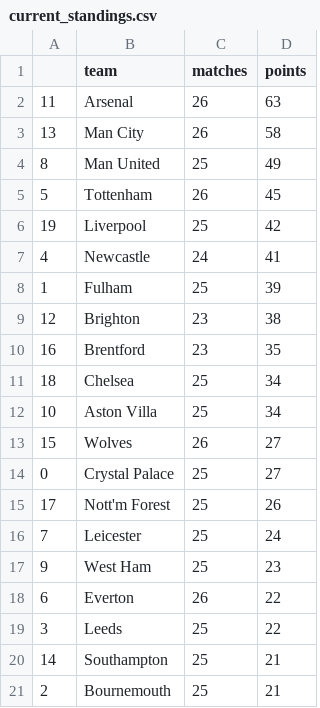
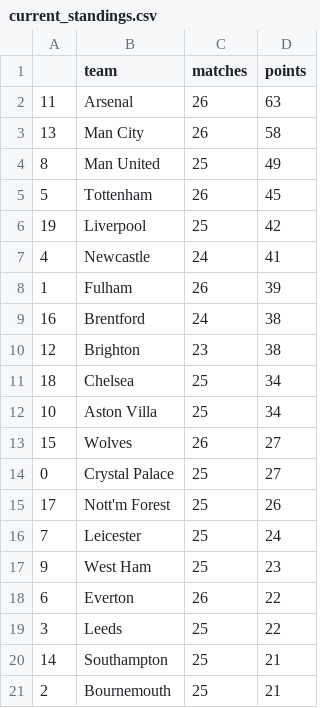
Before and after one commit to AndresNavarrete/football_predictor, a CSV file: data/forecast/current_standings.csv, drawn as a sheet.

```diff
--- a/data/forecast/current_standings.csv
+++ b/data/forecast/current_standings.csv
@@ -7,5 +7,5 @@
 4,Newcastle,24,41
-1,Fulham,25,39
+1,Fulham,26,39
+16,Brentford,24,38
 12,Brighton,23,38
-16,Brentford,23,35
 18,Chelsea,25,34
```
Also changed, not shown: data/forecast/standings.csv, data/ml/fixture.csv, 2 other files.
